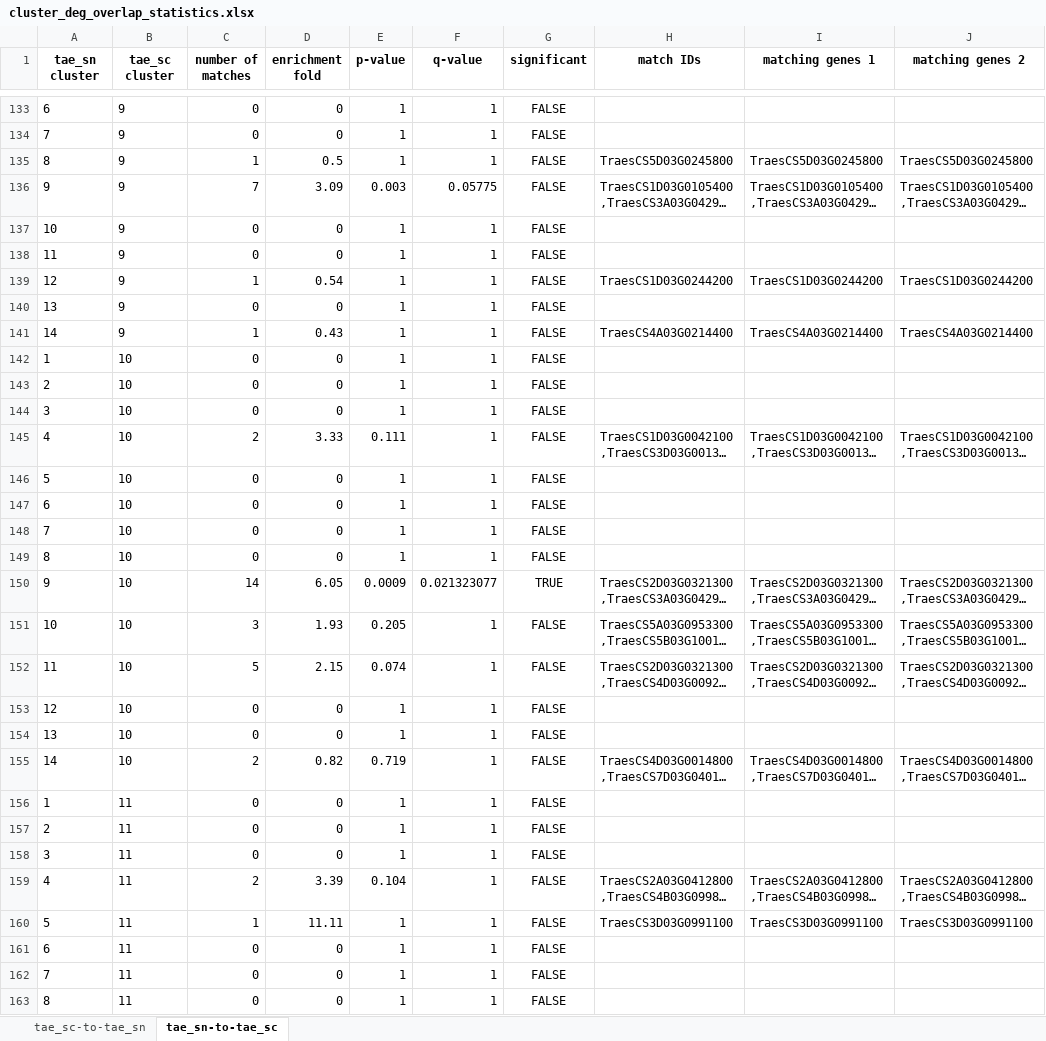
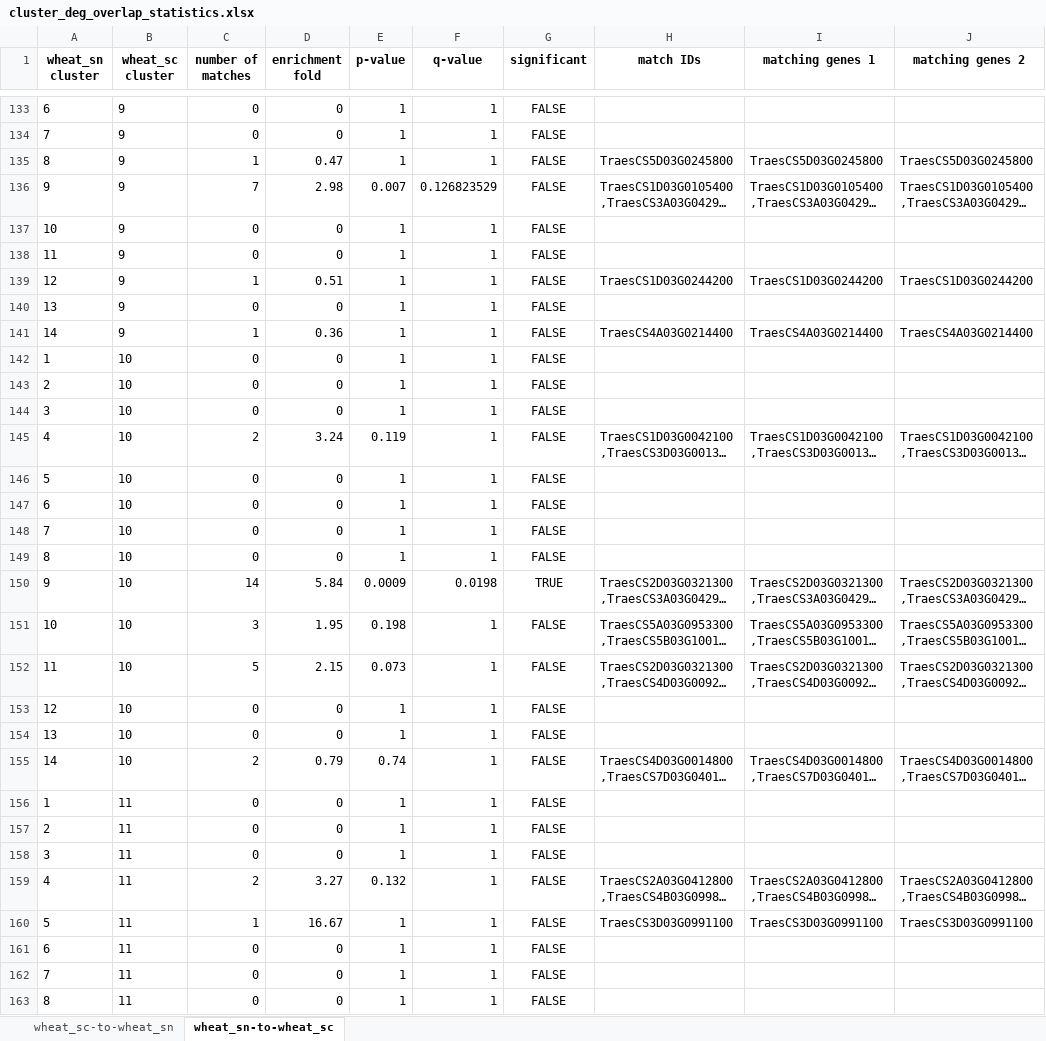
Before and after one commit to VIB-PSB/cross_species_annotation_transfer, an Excel workbook: output/within_species_scWheat-snWheat/cluster_deg_overlap_statistics.xlsx, sheet wheat_sn-to-wheat_sc, drawn as a sheet; only a part is shown, gaps mark what is left out; long unchanged cells end in …; values as stored, in another font and other column widths than the file's, no borders; the diff covers the shown part only; the diff names each change by its address in the sheet, - before the commit and + after, or states it on an @@ line.

```diff
--- a/output/within_species_scWheat-snWheat/cluster_deg_overlap_statistics.xlsx (sheet wheat_sn-to-wheat_sc)
+++ b/output/within_species_scWheat-snWheat/cluster_deg_overlap_statistics.xlsx (sheet wheat_sn-to-wheat_sc)
-sheet tab: tae_sc-to-tae_sn
+sheet tab: wheat_sc-to-wheat_sn
-sheet tab: tae_sn-to-tae_sc
+sheet tab: wheat_sn-to-wheat_sc
-A1: tae_sn cluster
+A1: wheat_sn cluster
-B1: tae_sc cluster
+B1: wheat_sc cluster
-D135 (enrichment fold): 0.5
+D135 (enrichment fold): 0.47
-D136 (enrichment fold): 3.09
+D136 (enrichment fold): 2.98
-E136 (p-value): 0.003
+E136 (p-value): 0.007
-F136 (q-value): 0.05775
+F136 (q-value): 0.126823529
-D139 (enrichment fold): 0.54
+D139 (enrichment fold): 0.51
-D141 (enrichment fold): 0.43
+D141 (enrichment fold): 0.36
-D145 (enrichment fold): 3.33
+D145 (enrichment fold): 3.24
-E145 (p-value): 0.111
+E145 (p-value): 0.119
-D150 (enrichment fold): 6.05
+D150 (enrichment fold): 5.84
-F150 (q-value): 0.021323077
+F150 (q-value): 0.0198
-D151 (enrichment fold): 1.93
+D151 (enrichment fold): 1.95
-E151 (p-value): 0.205
+E151 (p-value): 0.198
-E152 (p-value): 0.074
+E152 (p-value): 0.073
-D155 (enrichment fold): 0.82
+D155 (enrichment fold): 0.79
-E155 (p-value): 0.719
+E155 (p-value): 0.74
-D159 (enrichment fold): 3.39
+D159 (enrichment fold): 3.27
-E159 (p-value): 0.104
+E159 (p-value): 0.132
-D160 (enrichment fold): 11.11
+D160 (enrichment fold): 16.67
```
Also changed, not shown: 103 edited cells elsewhere in this sheet, sheet wheat_sc-to-wheat_sn, output/within_species_scWheat-snWheat/cluster_deg_overlap_statistics_combined_best_hits.xlsx, 3 other files.
